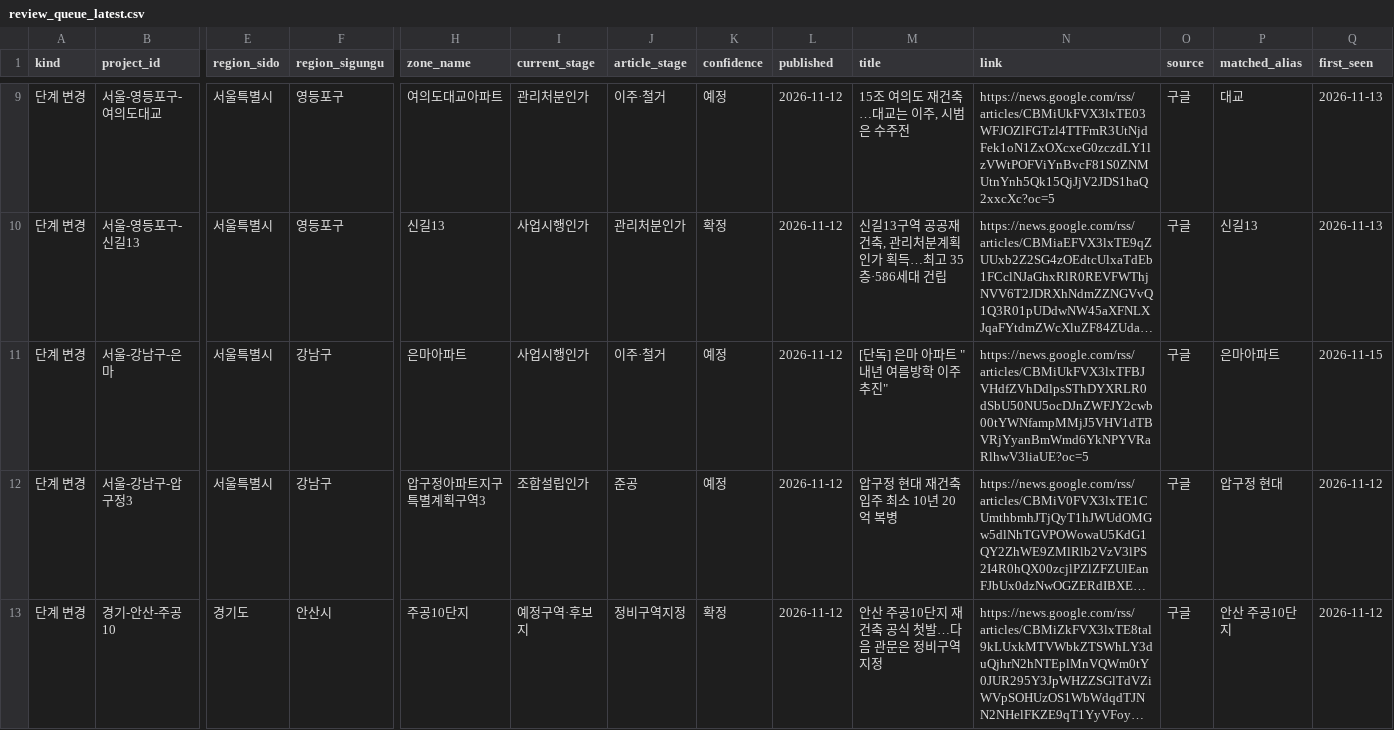
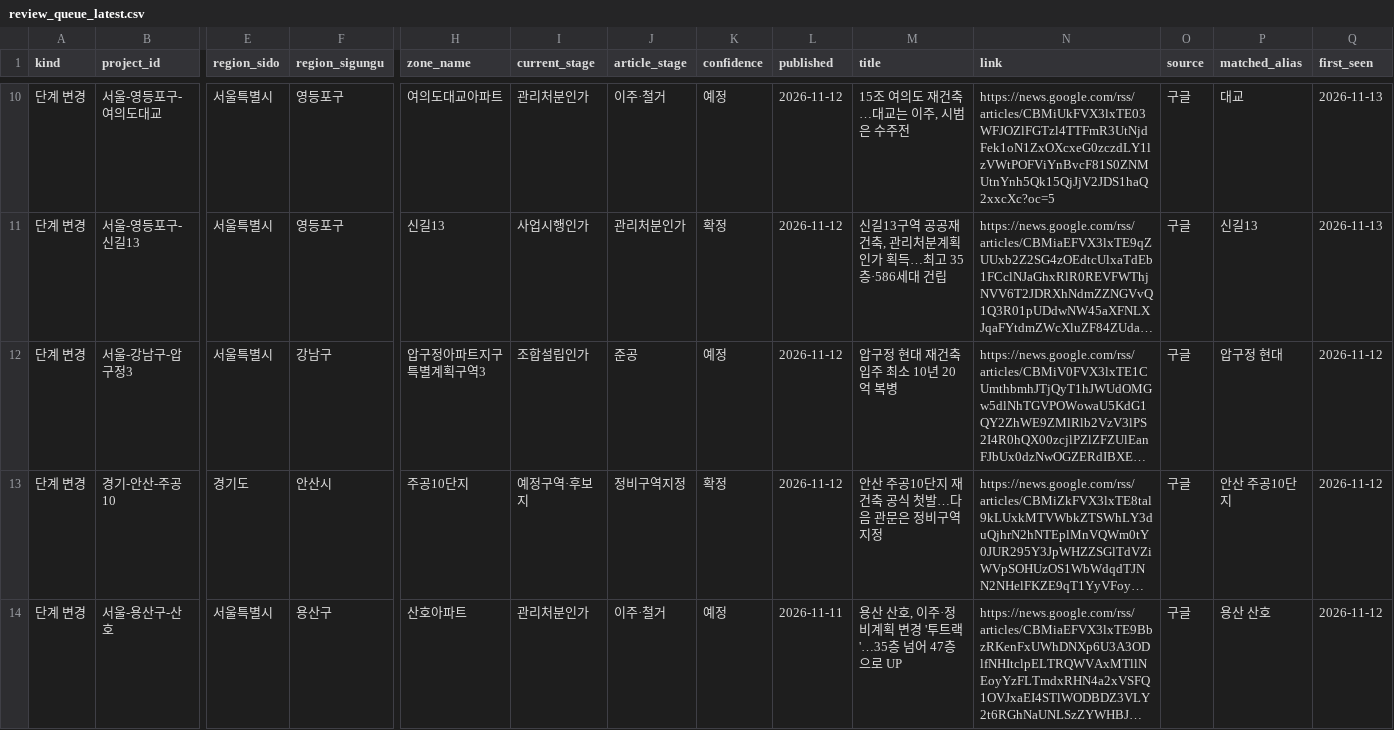
Before and after one commit to kyoungwhankim/Korea_Reconstruction, a CSV file: output/review_queue_latest.csv, drawn as a sheet; only a part is shown, gaps mark what is left out; the shorter side is filled out with more unchanged rows; long unchanged cells end in …; removed rows and columns are numbered as before the commit, all else as after; rows hold the shown columns only; the diff covers the shown part only; the diff names each change by its address in the sheet, - before the commit and + after, or states it on an @@ line.

```diff
--- a/output/review_queue_latest.csv
+++ b/output/review_queue_latest.csv
-row 11: 단계 변경 | 서울-강남구-은마 | 서울특별시 | 강남구 | 은마아파트 | 사업시행인가 | 이주·철거 | 예정 | 2026-11-12 | [단독] 은마 아파트 "내년 여름방학 이주 추진" | https://news.google.com/rss/articles/CBMiUkFVX3lxTFBJVHdfZVhDdlpsSThDYXRLR0dSbU50NU5ocDJnZWFJY2cwb00tYWNfampMMjJ5VHV1dTBVRjYyanBmWmd6YkNPYVRaRlhwV3liaUE?oc=5 | 구글 | 은마아파트 | 2026-11-15
```
Also changed, not shown: 1 added row, 10 removed rows and 3 edited cells elsewhere in this file, auto_stage.csv, 5 other files.
